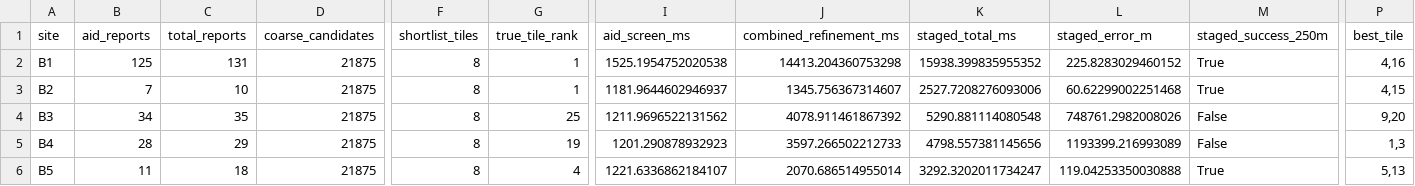
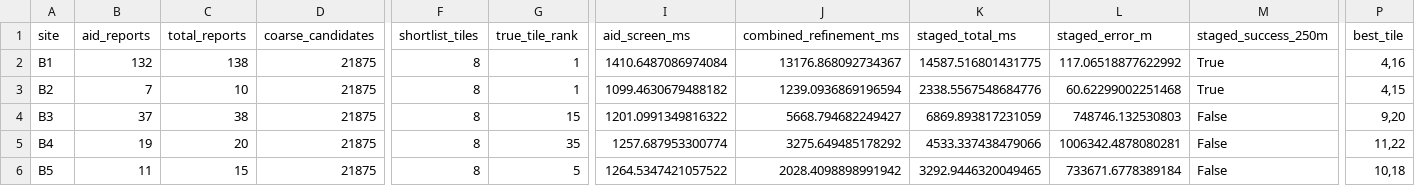
Before and after one commit to j-vaught/bearing-only-maritime-localization, a CSV file: results/eastern-seaboard-aid-first/top8/b1-b5-aid-first.csv, drawn as a sheet; only a part is shown, gaps mark what is left out; the diff names each change by its address in the sheet, - before the commit and + after, or states it on an @@ line.

```diff
--- a/results/eastern-seaboard-aid-first/top8/b1-b5-aid-first.csv
+++ b/results/eastern-seaboard-aid-first/top8/b1-b5-aid-first.csv
-B2 (aid_reports): 125
+B2 (aid_reports): 132
-C2 (total_reports): 131
+C2 (total_reports): 138
-I2 (aid_screen_ms): 1525.1954752020538
+I2 (aid_screen_ms): 1410.6487086974084
-J2 (combined_refinement_ms): 14413.204360753298
+J2 (combined_refinement_ms): 13176.868092734367
-K2 (staged_total_ms): 15938.399835955352
+K2 (staged_total_ms): 14587.516801431775
-L2 (staged_error_m): 225.8283029460152
+L2 (staged_error_m): 117.06518877622992
-I3 (aid_screen_ms): 1181.9644602946937
+I3 (aid_screen_ms): 1099.4630679488182
-J3 (combined_refinement_ms): 1345.756367314607
+J3 (combined_refinement_ms): 1239.0936869196594
-K3 (staged_total_ms): 2527.7208276093006
+K3 (staged_total_ms): 2338.5567548684776
-B4 (aid_reports): 34
+B4 (aid_reports): 37
-C4 (total_reports): 35
+C4 (total_reports): 38
-G4 (true_tile_rank): 25
+G4 (true_tile_rank): 15
-I4 (aid_screen_ms): 1211.9696522131562
+I4 (aid_screen_ms): 1201.0991349816322
-J4 (combined_refinement_ms): 4078.911461867392
+J4 (combined_refinement_ms): 5668.794682249427
-K4 (staged_total_ms): 5290.881114080548
+K4 (staged_total_ms): 6869.893817231059
-L4 (staged_error_m): 748761.2982008026
+L4 (staged_error_m): 748746.132530803
-B5 (aid_reports): 28
+B5 (aid_reports): 19
-C5 (total_reports): 29
+C5 (total_reports): 20
-G5 (true_tile_rank): 19
+G5 (true_tile_rank): 35
-I5 (aid_screen_ms): 1201.290878932923
+I5 (aid_screen_ms): 1257.687953300774
-J5 (combined_refinement_ms): 3597.266502212733
+J5 (combined_refinement_ms): 3275.649485178292
-K5 (staged_total_ms): 4798.557381145656
+K5 (staged_total_ms): 4533.337438479066
-L5 (staged_error_m): 1193399.216993089
+L5 (staged_error_m): 1006342.4878080281
-P5 (best_tile): 1,3
+P5 (best_tile): 11,22
-C6 (total_reports): 18
+C6 (total_reports): 15
-G6 (true_tile_rank): 4
+G6 (true_tile_rank): 5
-I6 (aid_screen_ms): 1221.6336862184107
+I6 (aid_screen_ms): 1264.5347421057522
-J6 (combined_refinement_ms): 2070.686514955014
+J6 (combined_refinement_ms): 2028.4098898991942
-K6 (staged_total_ms): 3292.3202011734247
+K6 (staged_total_ms): 3292.9446320049465
-L6 (staged_error_m): 119.04253350030888
+L6 (staged_error_m): 733671.6778389184
-M6 (staged_success_250m): True
+M6 (staged_success_250m): False
-P6 (best_tile): 5,13
+P6 (best_tile): 10,18
```
Also changed, not shown: results/eastern-seaboard-aid-first/top32/b1-b5-aid-first.csv, 11 other files.
